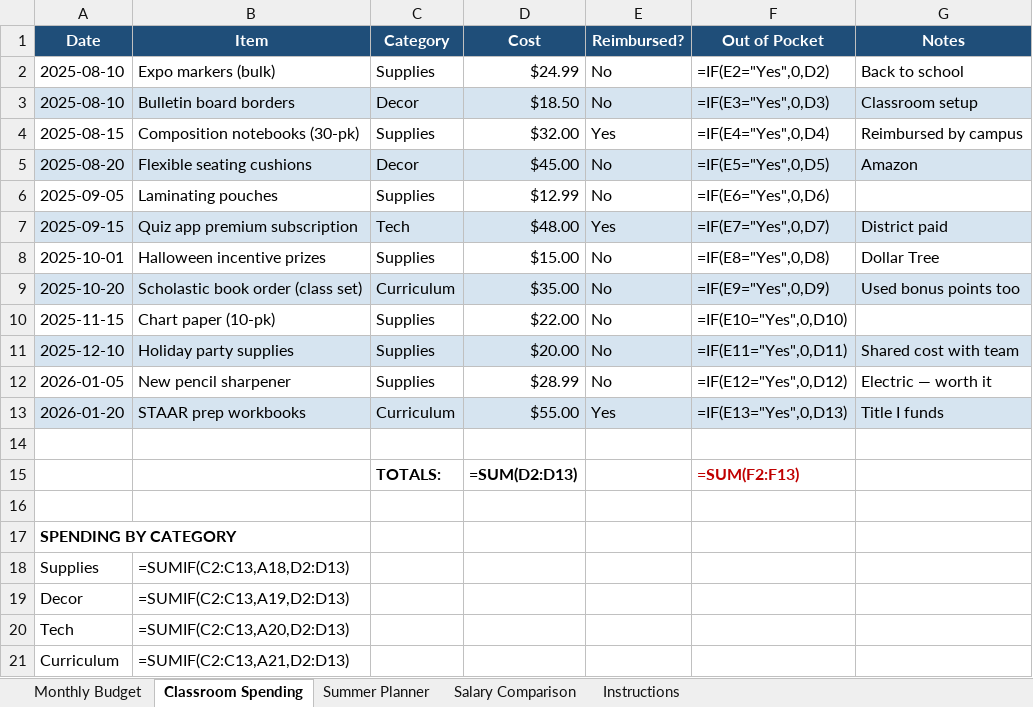
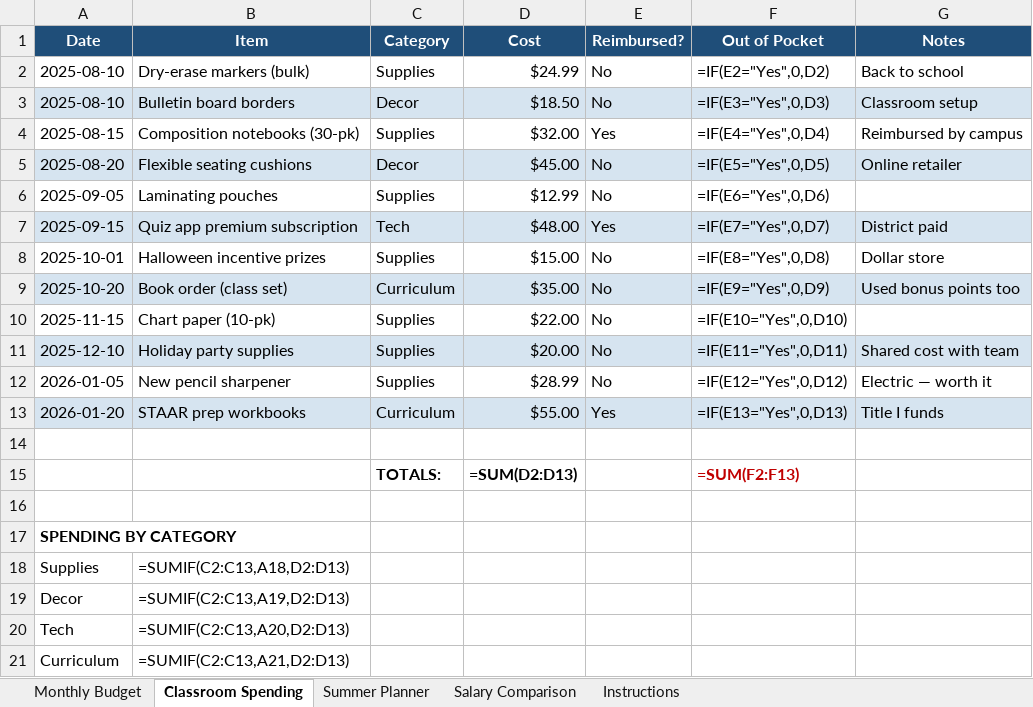
Before and after one commit to asj412-cpu/teach4texas, an Excel workbook: templates/Teacher_Budget_Planner.xlsx, sheet Classroom Spending, drawn as a sheet; values as stored, in another font and other column widths than the file's, no borders; formulas without a stored value are shown as written; the diff names each change by its address in the sheet, - before the commit and + after, or states it on an @@ line.

Commit message:
Templates: generic names for brand sample rows in Teacher Budget Planner; regenerate xlsx

```diff
--- a/templates/Teacher_Budget_Planner.xlsx (sheet Classroom Spending)
+++ b/templates/Teacher_Budget_Planner.xlsx (sheet Classroom Spending)
-B2 (Item): Expo markers (bulk)
+B2 (Item): Dry-erase markers (bulk)
-G5 (Notes): Amazon
+G5 (Notes): Online retailer
-G8 (Notes): Dollar Tree
+G8 (Notes): Dollar store
-B9 (Item): Scholastic book order (class set)
+B9 (Item): Book order (class set)
```
Also changed, not shown: sheet Monthly Budget, 1 other file.
